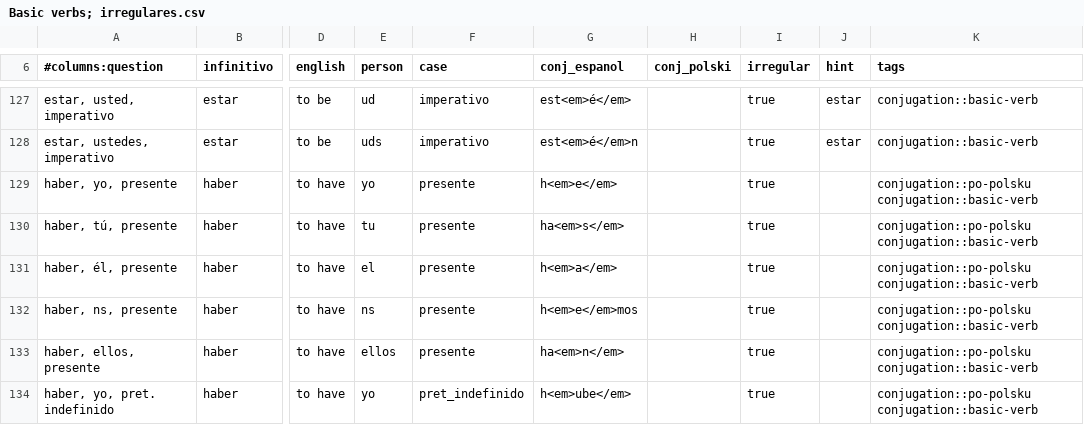
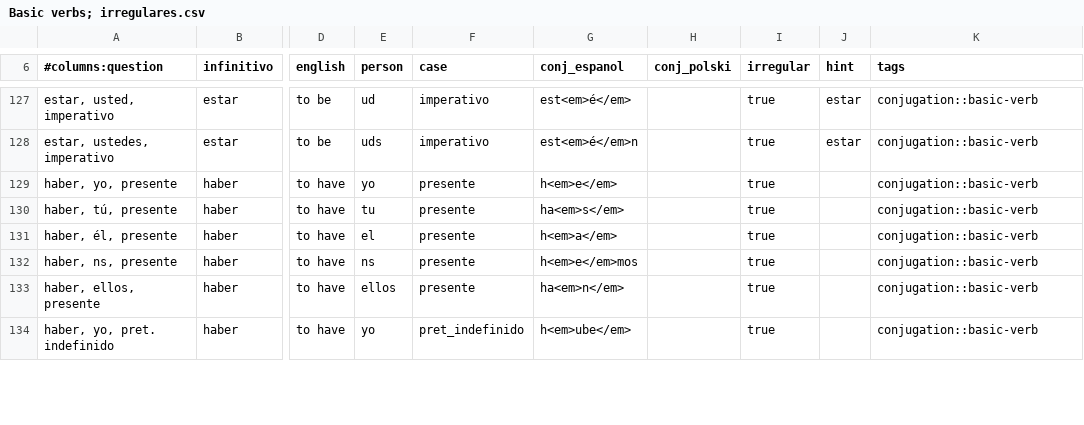
Before and after one commit to niedzwiedzislaw/verbos, a CSV file: lists/Basic verbs; irregulares.csv, drawn as a sheet; only a part is shown, gaps mark what is left out; the diff covers the shown part only; the diff names each change by its address in the sheet, - before the commit and + after, or states it on an @@ line.

```diff
--- a/lists/Basic verbs; irregulares.csv
+++ b/lists/Basic verbs; irregulares.csv
-K129:K134 (tags): conjugation::po-polsku conjugation::basic-verb
+K129:K134 (tags): conjugation::basic-verb
```
Also changed, not shown: 62 edited cells elsewhere in this file, lists/All verbs; irregulares.csv, lists/All verbs; presente - yo, tú, él.csv, 15 other files.
